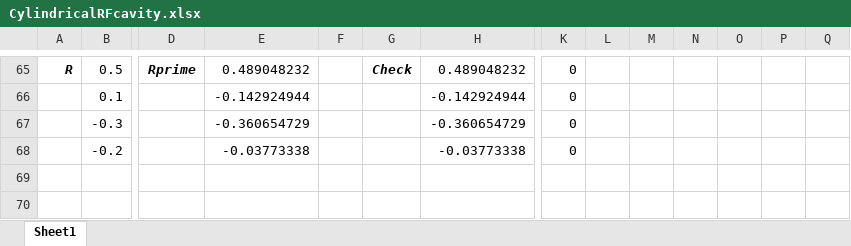
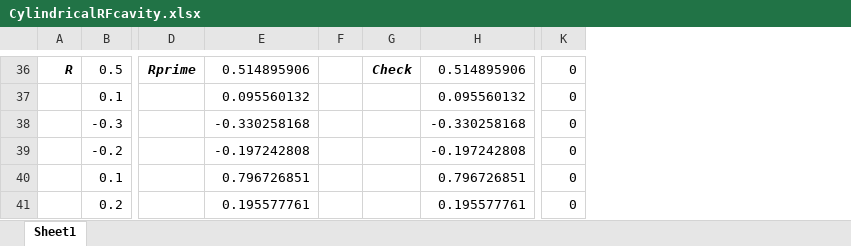
Before and after one commit to ImperialCollegeLondon/LhARAlinearOptics, an Excel workbook: 21-Spreads4Tests/CylindricalRFcavity.xlsx, sheet Sheet1, drawn as a sheet; only a part is shown, gaps mark what is left out; values as stored, in another font and other column widths than the file's, no borders; charts and pictures not drawn; removed rows and columns are numbered as before the commit, all else as after; rows hold the shown columns only; the diff covers the shown part only; the diff names each change by its address in the sheet, - before the commit and + after, or states it on an @@ line.

```diff
--- a/21-Spreads4Tests/CylindricalRFcavity.xlsx (sheet Sheet1)
+++ b/21-Spreads4Tests/CylindricalRFcavity.xlsx (sheet Sheet1)
-column L, empty
-column M, empty
-column N, empty
-column O, empty
-column P, empty
-column Q, empty
-E36: 0.489048232
+E36: 0.514895906
-H36: 0.489048232
+H36: 0.514895906
-E37: -0.142924944
+E37: 0.095560132
-H37: -0.142924944
+H37: 0.095560132
-E38: -0.360654729
+E38: -0.330258168
-H38: -0.360654729
+H38: -0.330258168
-E39: -0.03773338
+E39: -0.197242808
-H39: -0.03773338
+H39: -0.197242808
+row 40:  | 0.1 |  | 0.796726851 |  |  | 0.796726851 | 0
+row 41:  | 0.2 |  | 0.195577761 |  |  | 0.195577761 | 0
```
Also changed, not shown: 20 added rows, 49 removed rows, 14 edited cells, cell formats and merged cells elsewhere in this sheet, formulas that keep their value, charts or pictures.
